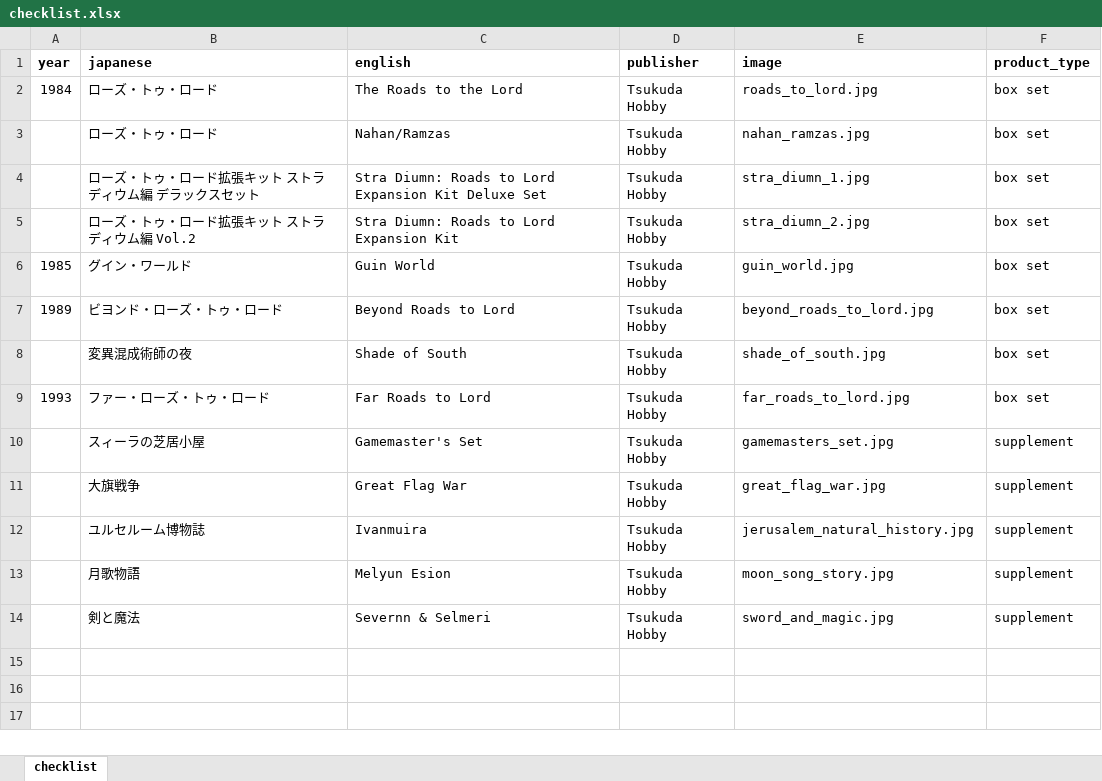
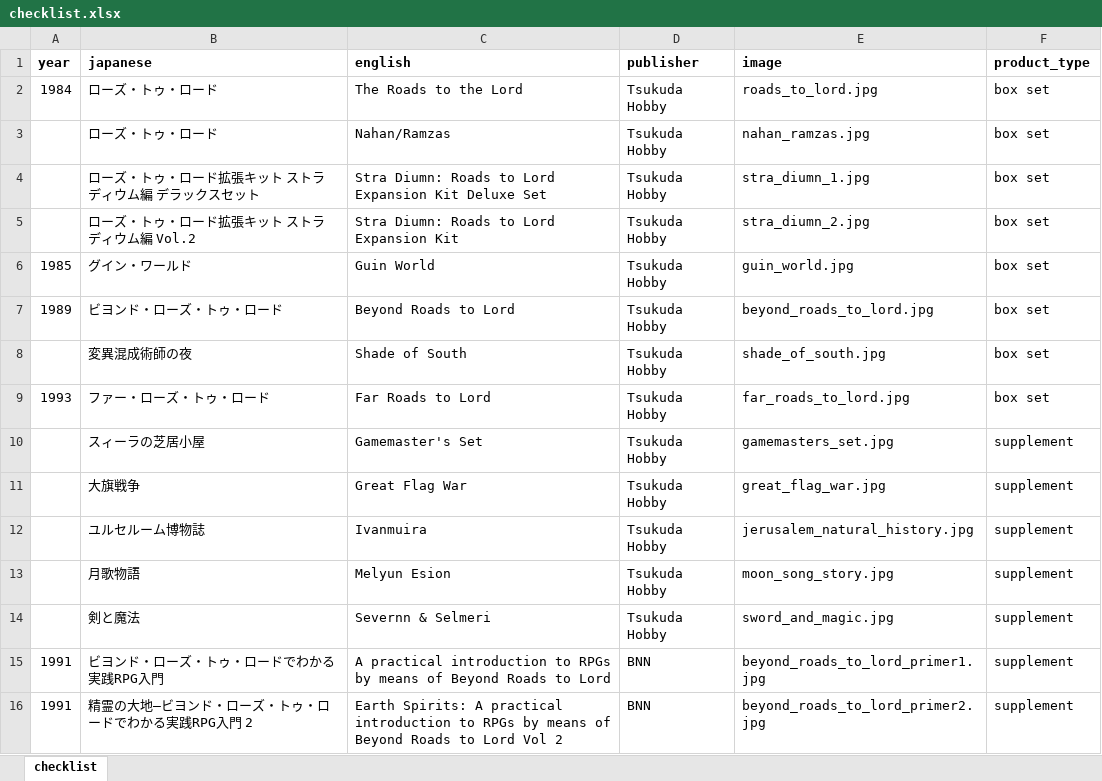
Before and after one commit to weatherspud/japanese-collectors-list, an Excel workbook: roads-to-lord/checklist.xlsx, sheet checklist, drawn as a sheet; values as stored, in another font and other column widths than the file's, no borders; the diff names each change by its address in the sheet, - before the commit and + after, or states it on an @@ line.

Commit message:
more roads to lord

```diff
--- a/roads-to-lord/checklist.xlsx (sheet checklist)
+++ b/roads-to-lord/checklist.xlsx (sheet checklist)
+row 15: 1991 | ビヨンド・ローズ・トゥ・ロードでわかる実践RPG入門 | A practical introduction to RPGs by means of Beyond Roads to Lord | BNN | beyond_roads_to_lord_primer1.jpg | supplement
+row 16: 1991 | 精霊の大地―ビヨンド・ローズ・トゥ・ロードでわかる実践RPG入門 2 | Earth Spirits: A practical introduction to RPGs by means of Beyond Roads to Lord Vol 2 | BNN | beyond_roads_to_lord_primer2.jpg | supplement
```
Also changed, not shown: 5 other files.
